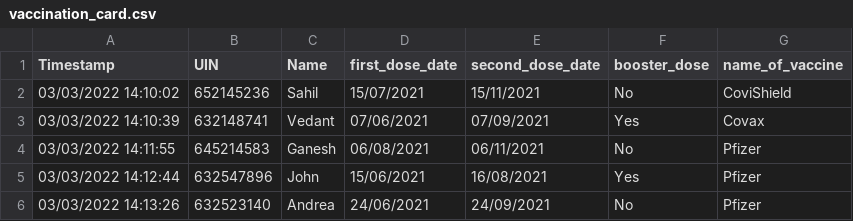
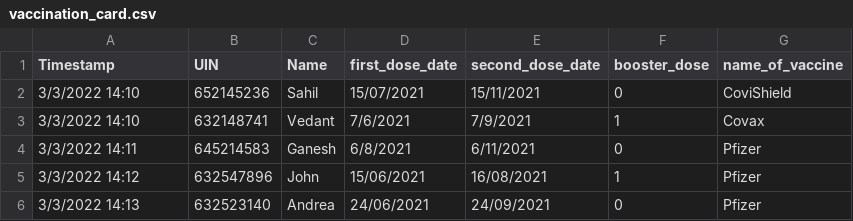
Before and after one commit to CS480UIC/dbs-uic_covid_database, a CSV file: csvs/vaccination_card.csv, drawn as a sheet.

```diff
--- a/csvs/vaccination_card.csv
+++ b/csvs/vaccination_card.csv
@@ -1,6 +1,6 @@
 Timestamp,UIN,Name,first_dose_date,second_dose_date,booster_dose,name_of_vaccine
-03/03/2022 14:10:02,652145236,Sahil,15/07/2021,15/11/2021,No,CoviShield
-03/03/2022 14:10:39,632148741,Vedant,07/06/2021,07/09/2021,Yes,Covax
-03/03/2022 14:11:55,645214583,Ganesh,06/08/2021,06/11/2021,No,Pfizer
-03/03/2022 14:12:44,632547896,John,15/06/2021,16/08/2021,Yes,Pfizer
-03/03/2022 14:13:26,632523140,Andrea,24/06/2021,24/09/2021,No,Pfizer
+3/3/2022 14:10,652145236,Sahil,15/07/2021,15/11/2021,0,CoviShield
+3/3/2022 14:10,632148741,Vedant,7/6/2021,7/9/2021,1,Covax
+3/3/2022 14:11,645214583,Ganesh,6/8/2021,6/11/2021,0,Pfizer
+3/3/2022 14:12,632547896,John,15/06/2021,16/08/2021,1,Pfizer
+3/3/2022 14:13,632523140,Andrea,24/06/2021,24/09/2021,0,Pfizer
```
Also changed, not shown: csvs/student_info.csv.
